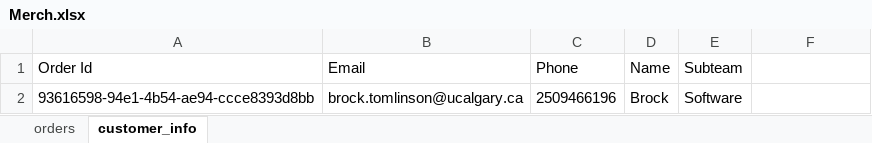
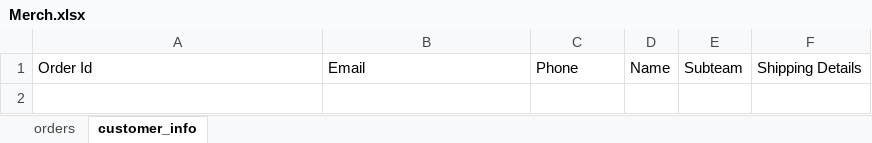
Before and after one commit to UofCBaja/ucalg-baja-cloud, an Excel workbook: Database/Merch.xlsx, sheet customer_info, drawn as a sheet; values as stored, in another font and other column widths than the file's, no borders; the diff names each change by its address in the sheet, - before the commit and + after, or states it on an @@ line.

Commit message:
feat(database connection): moved over to object, more errror handling, with shipping details (#6)

```diff
--- a/Database/Merch.xlsx (sheet customer_info)
+++ b/Database/Merch.xlsx (sheet customer_info)
-F1: (empty)
+F1: Shipping Details
-row 2: 93616598-94e1-4b54-ae94-ccce8393d8bb | brock.tomlinson@ucalgary.ca | 2509466196 | Brock | Software
```
Also changed, not shown: sheet orders, 5 other files.
